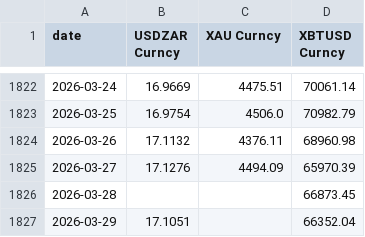
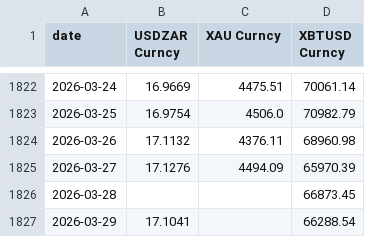
Before and after one commit to scottausor/energy-dashboard, a CSV file: data/macro/macro_prices.csv, drawn as a sheet; only a part is shown, gaps mark what is left out.

Commit message:
data: auto-update 2026-03-29 21:58

```diff
--- a/data/macro/macro_prices.csv
+++ b/data/macro/macro_prices.csv
@@ -1826,2 +1826,2 @@ date,USDZAR Curncy,XAU Curncy,XBTUSD Curncy
 2026-03-28,,,66873.45
-2026-03-29,17.1051,,66352.04
+2026-03-29,17.1041,,66288.54
```
Also changed, not shown: 1 other file.
